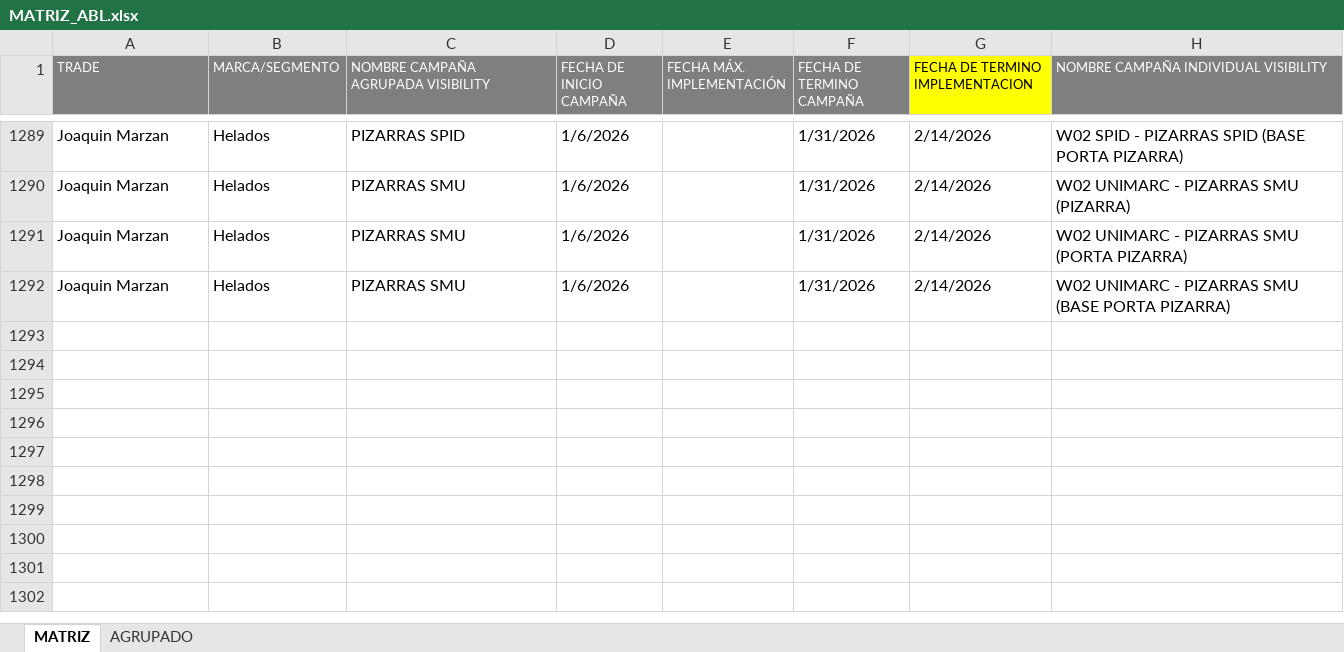
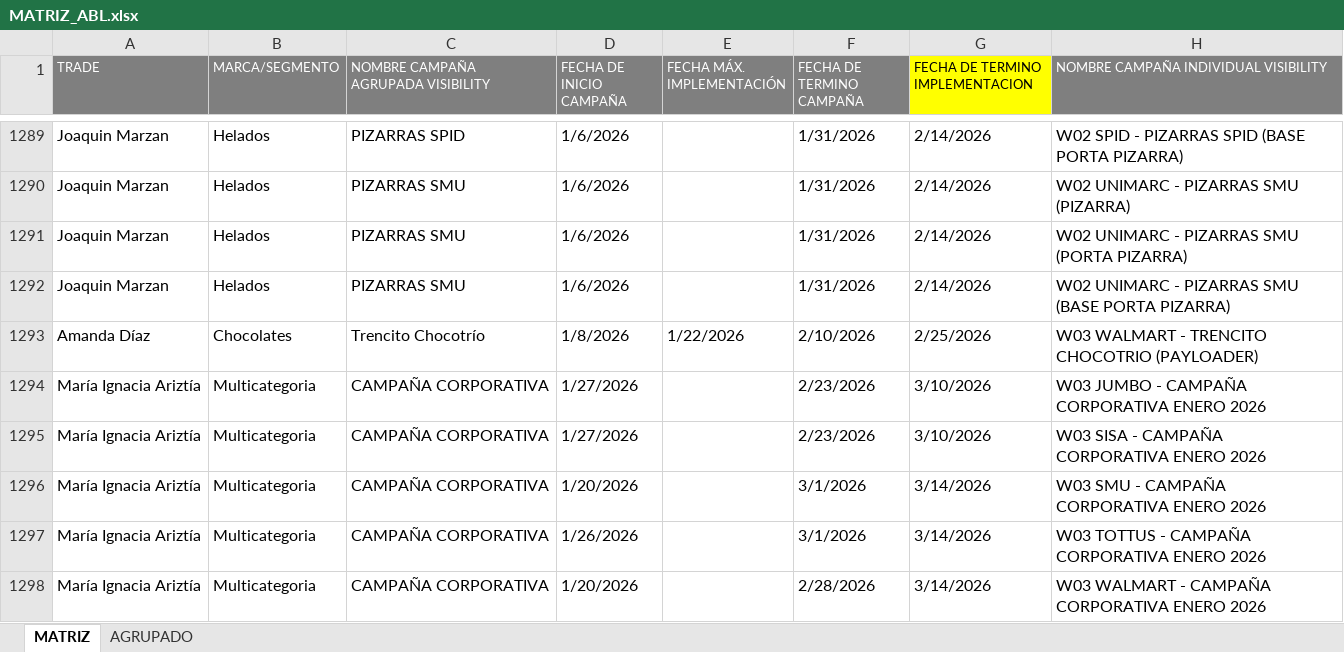
Before and after one commit to diegoepic/visibility2_, an Excel workbook: portal/repositorio/ABL/MATRIZ_ABL.xlsx, sheet MATRIZ, drawn as a sheet; only a part is shown, gaps mark what is left out; values as stored, in another font and other column widths than the file's, no borders; the diff names each change by its address in the sheet, - before the commit and + after, or states it on an @@ line.

```diff
--- a/portal/repositorio/ABL/MATRIZ_ABL.xlsx (sheet MATRIZ)
+++ b/portal/repositorio/ABL/MATRIZ_ABL.xlsx (sheet MATRIZ)
+row 1293: Amanda Díaz | Chocolates | Trencito Chocotrío | 1/8/2026 | 1/22/2026 | 2/10/2026 | 2/25/2026 | W03 WALMART - TRENCITO CHOCOTRIO (PAYLOADER)
+row 1294: María Ignacia Ariztía | Multicategoria | CAMPAÑA CORPORATIVA | 1/27/2026 |  | 2/23/2026 | 3/10/2026 | W03 JUMBO - CAMPAÑA CORPORATIVA ENERO 2026
+row 1295: María Ignacia Ariztía | Multicategoria | CAMPAÑA CORPORATIVA | 1/27/2026 |  | 2/23/2026 | 3/10/2026 | W03 SISA - CAMPAÑA CORPORATIVA ENERO 2026
+row 1296: María Ignacia Ariztía | Multicategoria | CAMPAÑA CORPORATIVA | 1/20/2026 |  | 3/1/2026 | 3/14/2026 | W03 SMU - CAMPAÑA CORPORATIVA ENERO 2026
+row 1297: María Ignacia Ariztía | Multicategoria | CAMPAÑA CORPORATIVA | 1/26/2026 |  | 3/1/2026 | 3/14/2026 | W03 TOTTUS - CAMPAÑA CORPORATIVA ENERO 2026
+row 1298: María Ignacia Ariztía | Multicategoria | CAMPAÑA CORPORATIVA | 1/20/2026 |  | 2/28/2026 | 3/14/2026 | W03 WALMART - CAMPAÑA CORPORATIVA ENERO 2026
```
Also changed, not shown: portal/repositorio/SAVORY/estado_ipt_savory.xlsx, 24 other files.
